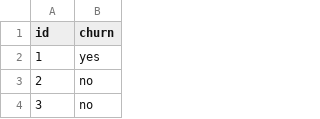
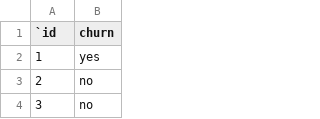
Before and after one commit to Khalizo/churn-prediction-streamlit-app, a CSV file: dataset/sampleSubmission.csv, drawn as a sheet; only a part is shown.

```diff
--- a/dataset/sampleSubmission.csv
+++ b/dataset/sampleSubmission.csv
@@ -1,2 +1,2 @@
-id,churn
+`id,churn
 1,yes
```
Also changed, not shown: 11 other files.
